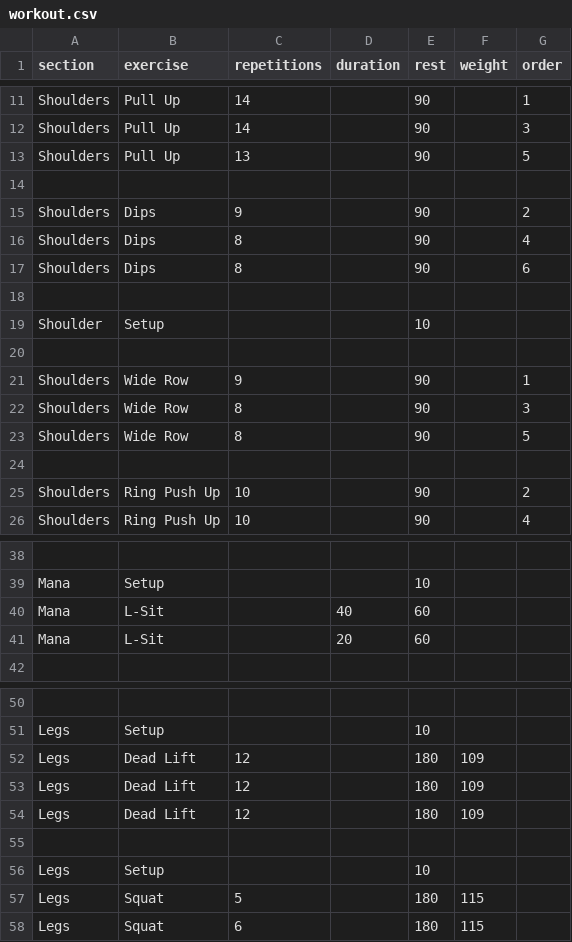
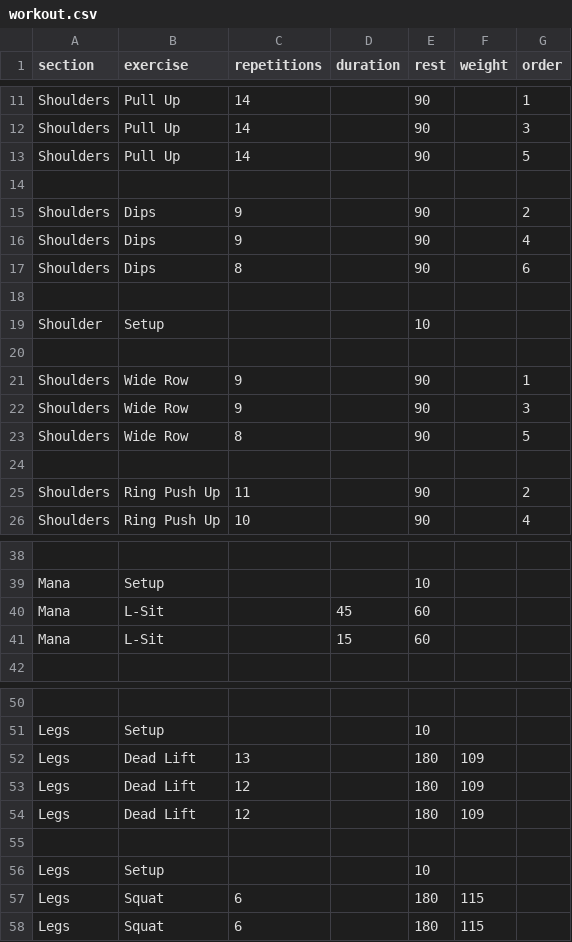
Before and after one commit to larioj/workout, a CSV file: workout.csv, drawn as a sheet; only a part is shown, gaps mark what is left out; the diff covers the shown part only; the diff names each change by its address in the sheet, - before the commit and + after, or states it on an @@ line.

Commit message:
Update workout.csv

```diff
--- a/workout.csv
+++ b/workout.csv
-C13 (repetitions): 13
+C13 (repetitions): 14
-C16 (repetitions): 8
+C16 (repetitions): 9
-C22 (repetitions): 8
+C22 (repetitions): 9
-C25 (repetitions): 10
+C25 (repetitions): 11
-D40 (duration): 40
+D40 (duration): 45
-D41 (duration): 20
+D41 (duration): 15
-C52 (repetitions): 12
+C52 (repetitions): 13
-C57 (repetitions): 5
+C57 (repetitions): 6
```
Also changed, not shown: 2 edited cells elsewhere in this file.
